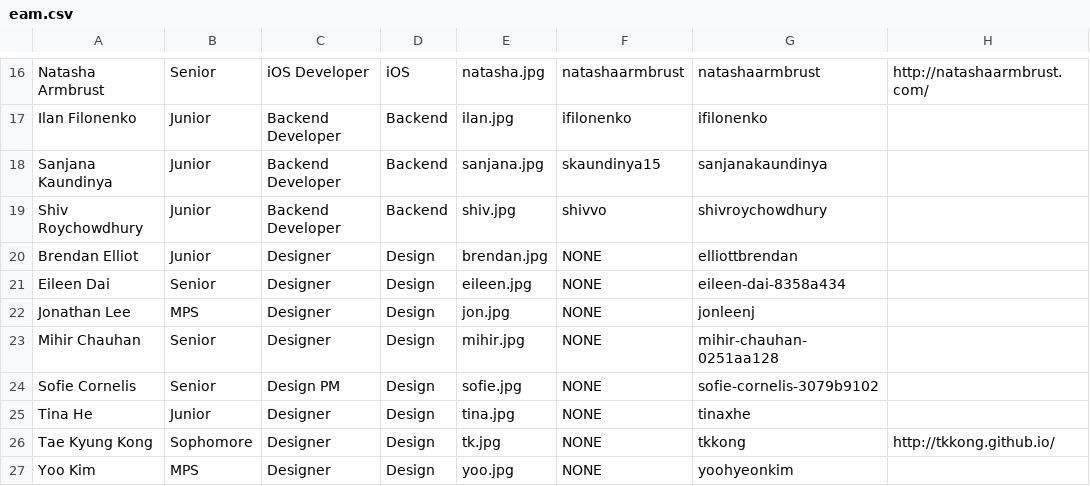
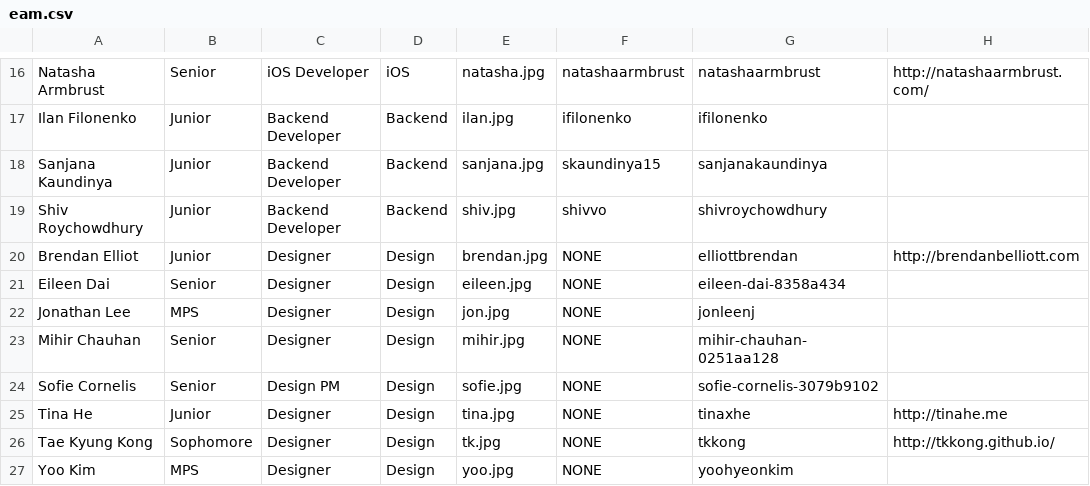
Before and after one commit to cuappdev/archives, a CSV file: app/helpers/tsite/eam.csv, drawn as a sheet; only a part is shown, gaps mark what is left out.

Commit message:
Update websites for core team designers

```diff
--- a/app/helpers/tsite/eam.csv
+++ b/app/helpers/tsite/eam.csv
@@ -19,3 +19,3 @@ Sanjana Kaundinya,Junior,Backend Developer,Backend,sanjana.jpg,skaundinya15,sanj
 Shiv Roychowdhury,Junior,Backend Developer,Backend,shiv.jpg,shivvo,shivroychowdhury
-Brendan Elliot,Junior,Designer,Design,brendan.jpg,NONE,elliottbrendan
+Brendan Elliot,Junior,Designer,Design,brendan.jpg,NONE,elliottbrendan, http://brendanbelliott.com
 Eileen Dai,Senior,Designer,Design,eileen.jpg,NONE,eileen-dai-8358a434
@@ -24,3 +24,3 @@ Mihir Chauhan,Senior,Designer,Design,mihir.jpg,NONE,mihir-chauhan-0251aa128
 Sofie Cornelis,Senior,Design PM,Design,sofie.jpg,NONE,sofie-cornelis-3079b9102
-Tina He,Junior,Designer,Design,tina.jpg,NONE,tinaxhe
+Tina He,Junior,Designer,Design,tina.jpg,NONE,tinaxhe, http://tinahe.me
 Tae Kyung Kong,Sophomore,Designer,Design,tk.jpg,NONE,tkkong,http://tkkong.github.io/
```
